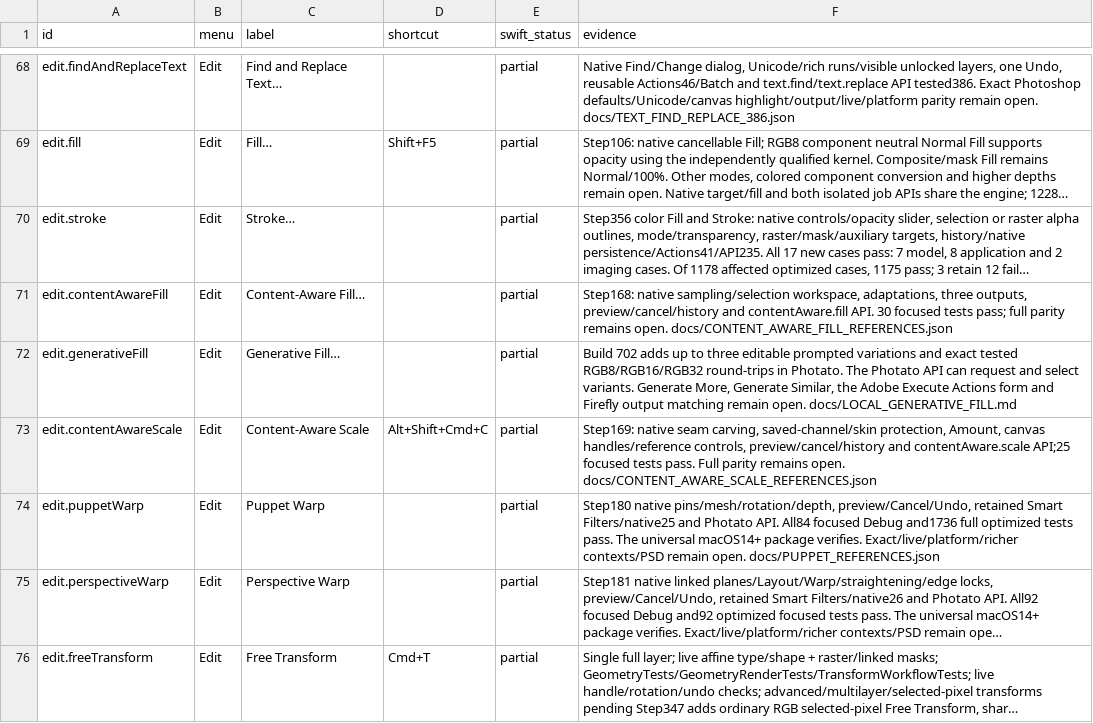
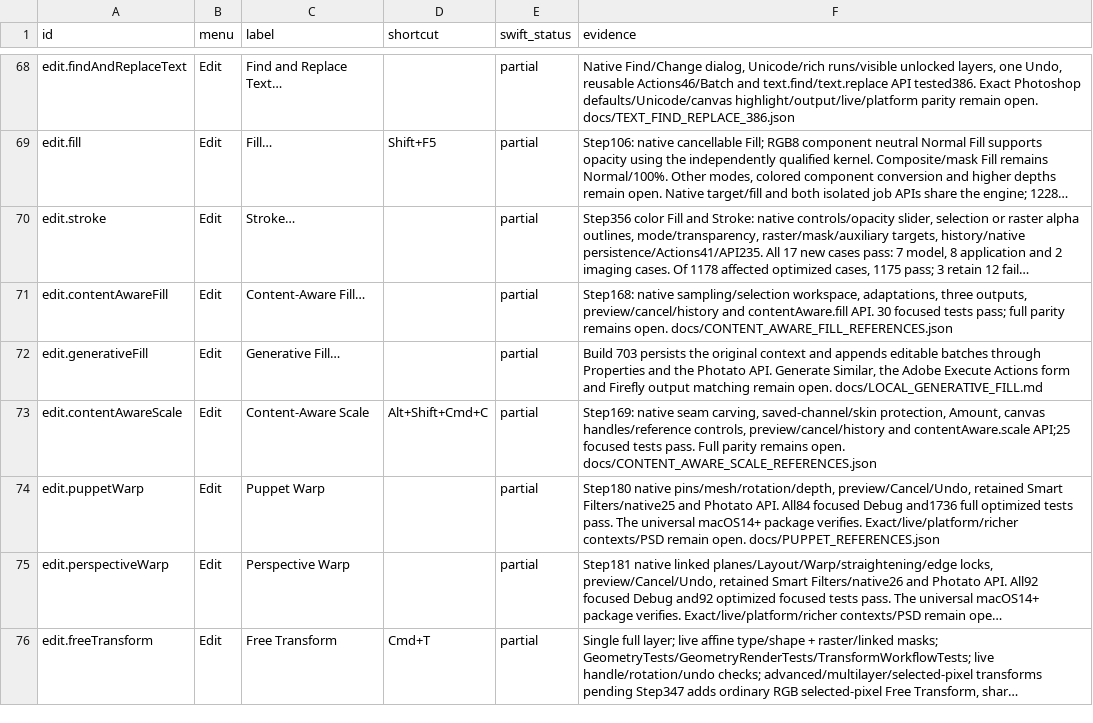
Before and after one commit to ForensicIntelligence/Photato, a CSV file: PhotoCraftSwift/docs/COMMAND_PARITY.csv, drawn as a sheet; only a part is shown, gaps mark what is left out; long unchanged cells end in …; the diff names each change by its address in the sheet, - before the commit and + after, or states it on an @@ line.

Commit message:
Append Generative Fill batches in the same layer (703)

```diff
--- a/PhotoCraftSwift/docs/COMMAND_PARITY.csv
+++ b/PhotoCraftSwift/docs/COMMAND_PARITY.csv
-F72 (evidence): Build 702 adds up to three editable prompted variations and exact tested RGB8/RGB16/RGB32 round-trips in Photato. The Photato API can request and select variants. Generate More, Generate Similar,…
+F72 (evidence): Build 703 persists the original context and appends editable batches through Properties and the Photato API. Generate Similar,…
```
Also changed, not shown: 26 other files.
